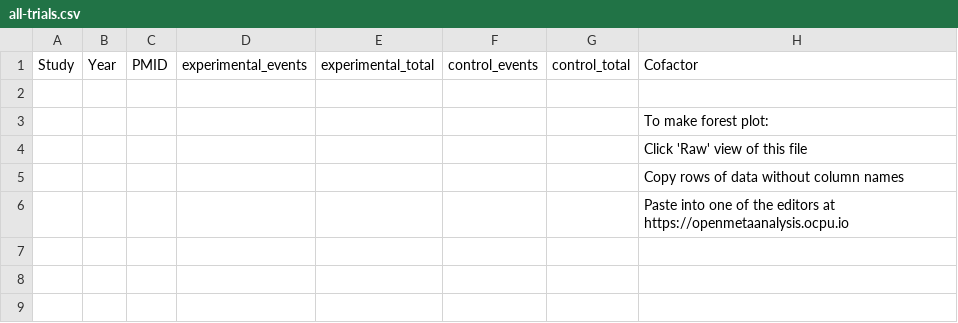
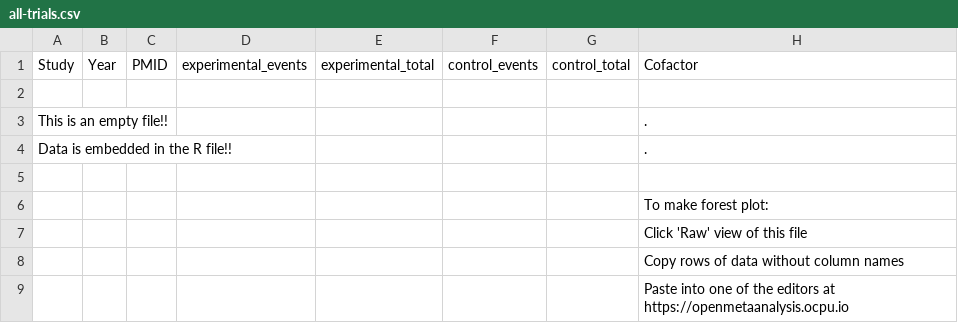
Before and after one commit to openMetaAnalysis/Sepsis-alerts-to-improve-diagnosis, a CSV file: data/all-trials.csv, drawn as a sheet; the diff names each change by its address in the sheet, - before the commit and + after, or states it on an @@ line.

```diff
--- a/data/all-trials.csv
+++ b/data/all-trials.csv
+row 3: This is an empty file!! |  |  |  |  |  |  | .
+row 4: Data is embedded in the R file!! |  |  |  |  |  |  | .
+row 5: (empty)
```
Also changed, not shown: 3 other files.
